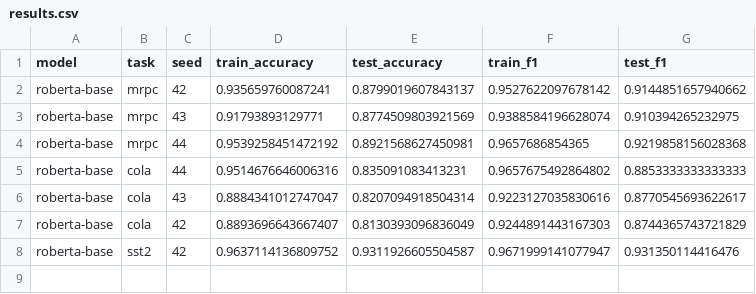
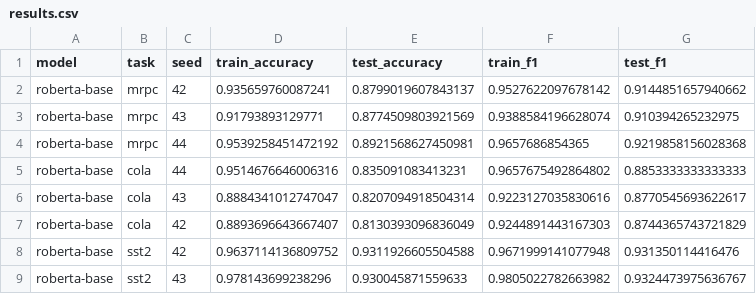
Before and after one commit to dailysergey/Multi-vs-single-task-classifiers, a CSV file: single-task-classifier/results.csv, drawn as a sheet.

Commit message:
fix random seed and add readme

```diff
--- a/single-task-classifier/results.csv
+++ b/single-task-classifier/results.csv
@@ -7,2 +7,3 @@ roberta-base,cola,43,0.8884341012747047,0.8207094918504314,0.9223127035830616,0.
 roberta-base,cola,42,0.8893696643667407,0.8130393096836049,0.9244891443167303,0.8744365743721829
-roberta-base,sst2,42,0.9637114136809752,0.9311926605504587,0.9671999141077947,0.931350114416476
+roberta-base,sst2,42,0.9637114136809752,0.9311926605504588,0.9671999141077948,0.931350114416476
+roberta-base,sst2,43,0.978143699238296,0.930045871559633,0.9805022782663982,0.9324473975636767
```
Also changed, not shown: 3 other files.
